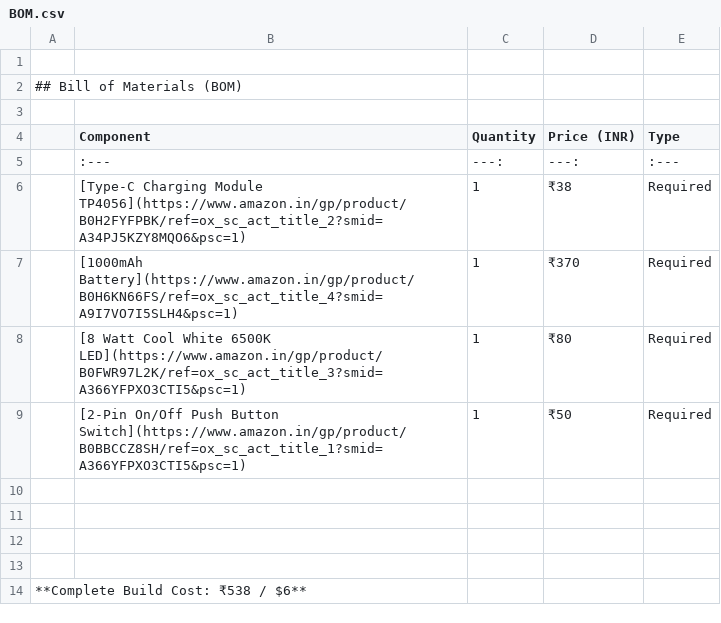
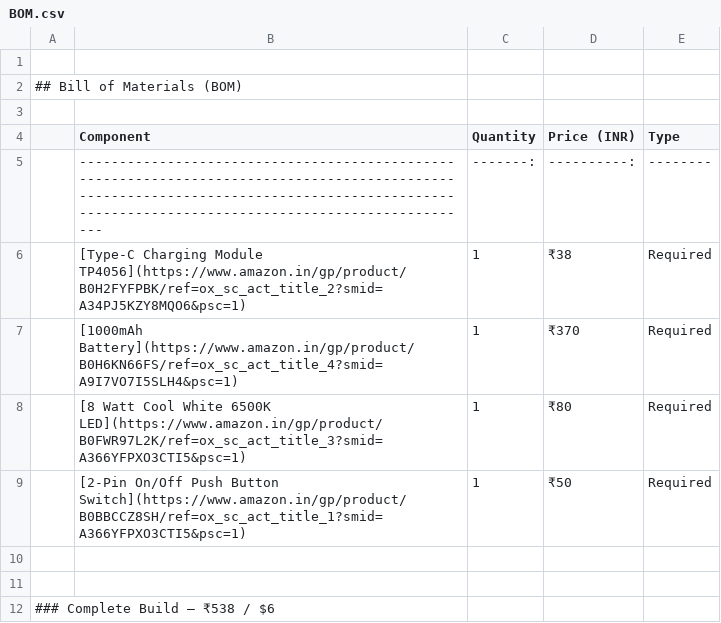
Before and after one commit to HI-dot935/Cool-Table-Lamp-with-boxes-to-keep-your-pens-and-stuff, a CSV file: BOM.csv, drawn as a sheet; removed rows and columns are numbered as before the commit, all else as after; the diff names each change by its address in the sheet, - before the commit and + after, or states it on an @@ line.

Commit message:
Update BOM.csv

```diff
--- a/BOM.csv
+++ b/BOM.csv
-row 5:  | :--- | ---: | ---: | :---
+row 5:  | ----------------------------------------------------------------------------------------------------------------------------------------------------------------------------------------------- | -------: | ----------: | --------
-row 12: (empty)
-row 13: (empty)
-A12: **Complete Build Cost: ₹538 / $6**
+A12: ### Complete Build — ₹538 / $6
```
